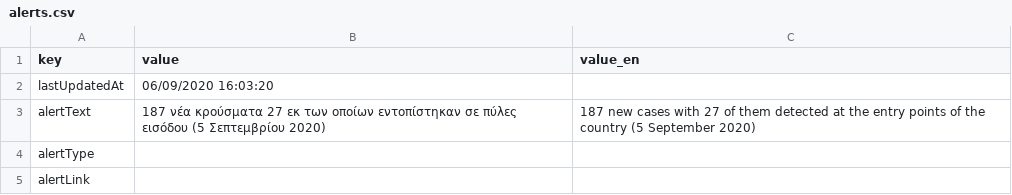
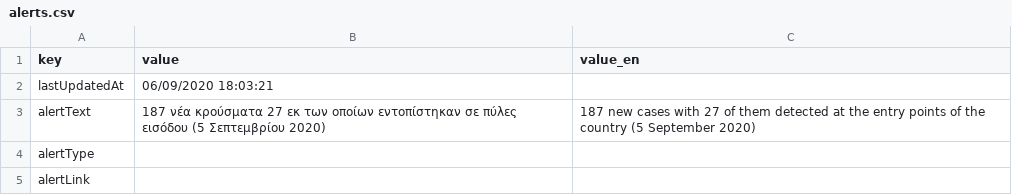
Before and after one commit to iMEdD-Lab/open-data, a CSV file: COVID-19/alerts.csv, drawn as a sheet.

```diff
--- a/COVID-19/alerts.csv
+++ b/COVID-19/alerts.csv
@@ -1,3 +1,3 @@
 key,value,value_en
-lastUpdatedAt,06/09/2020 16:03:20,
+lastUpdatedAt,06/09/2020 18:03:21,
 alertText,187 νέα κρούσματα 27 εκ των οποίων εντοπίστηκαν σε πύλες εισόδου (5 Σεπτεμβρίου 2020),187 new cases with 27 of them detected at the entry points of the country (5 September 2020)
```
Also changed, not shown: COVID-19/wom_data.csv, 21 other files.
